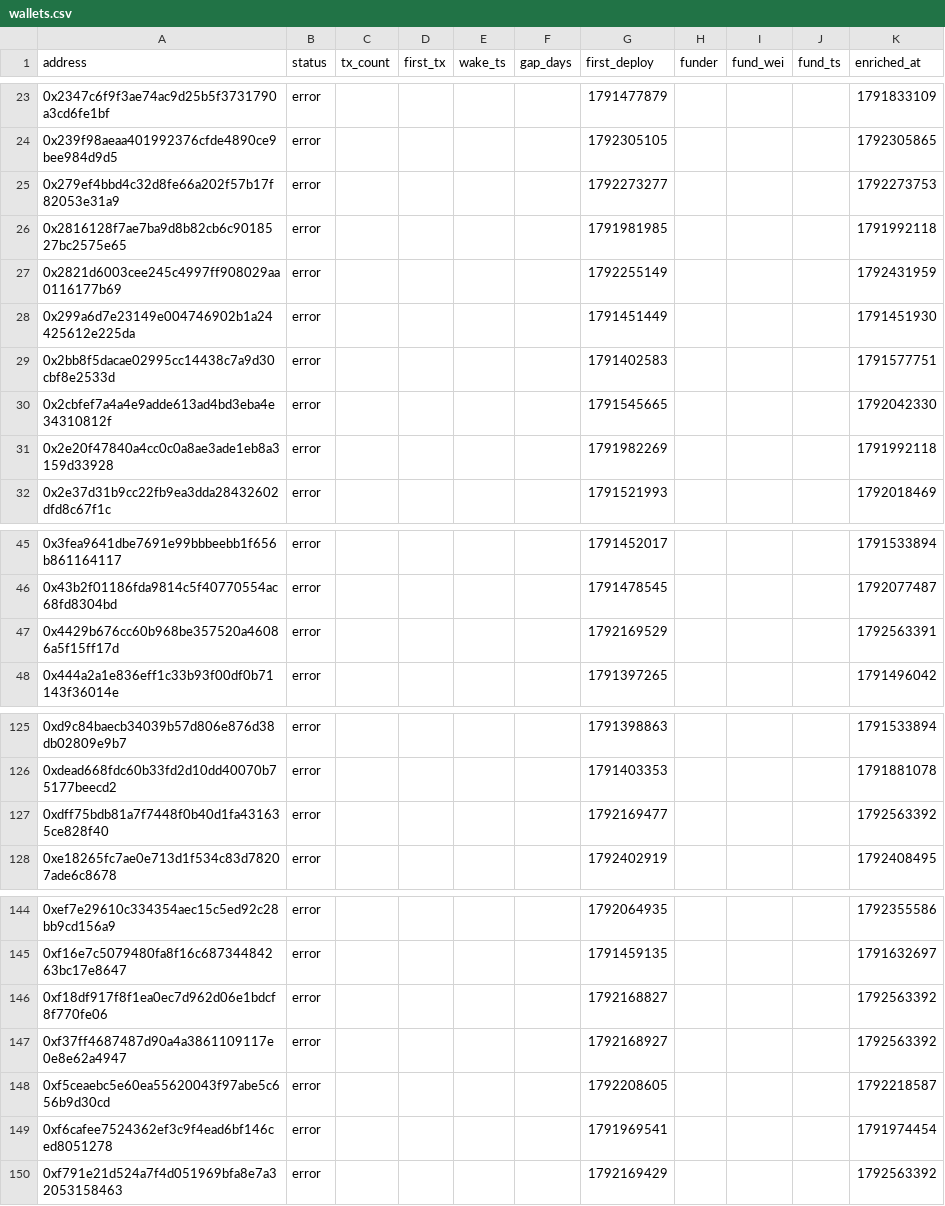
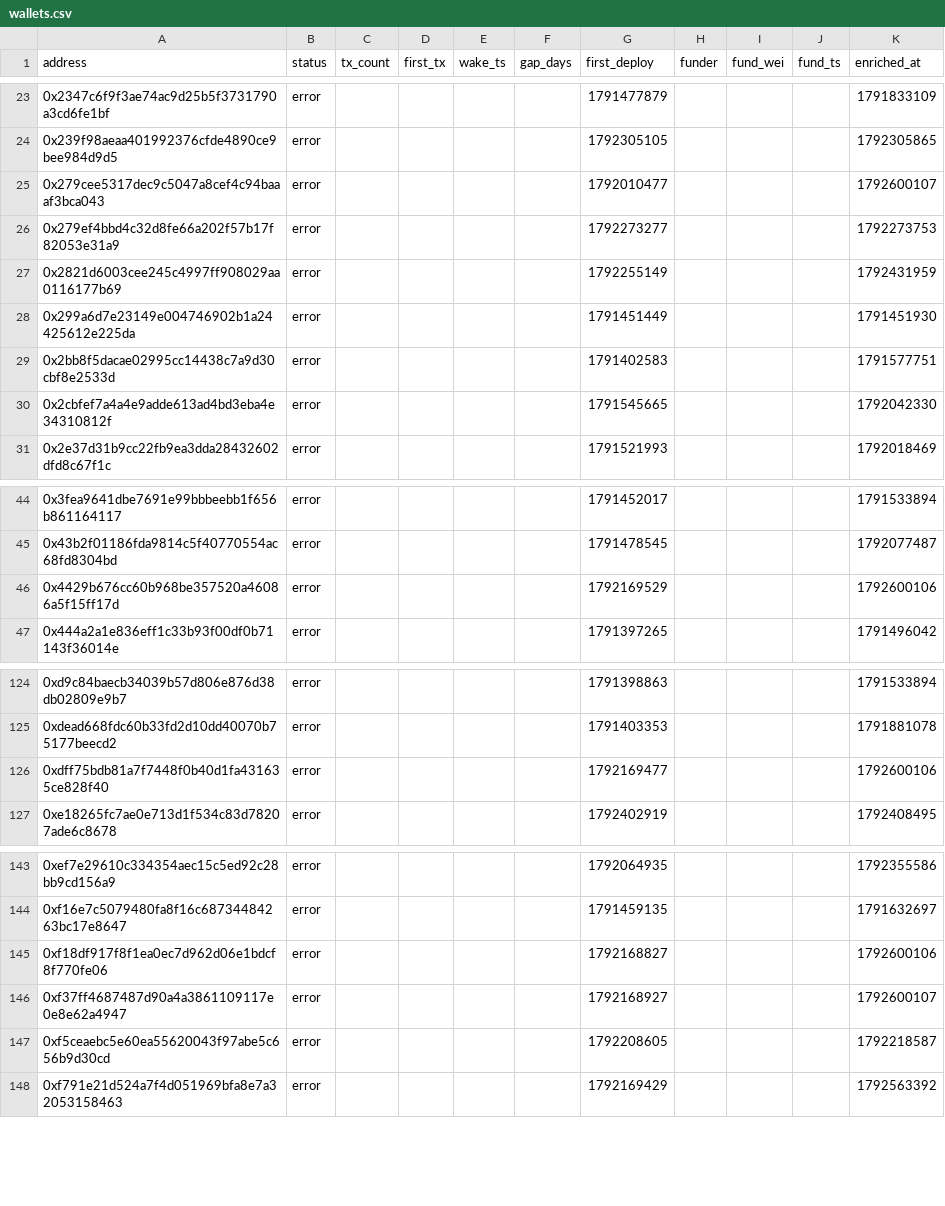
Before and after one commit to ashil13/early-hunter, a CSV file: data/wallets.csv, drawn as a sheet; only a part is shown, gaps mark what is left out.

```diff
--- a/data/wallets.csv
+++ b/data/wallets.csv
@@ -24,4 +24,4 @@ address,status,tx_count,first_tx,wake_ts,gap_days,first_deploy,funder,fund_wei,f
 0x239f98aeaa401992376cfde4890ce9bee984d9d5,error,,,,,1792305105,,,,1792305865
+0x279cee5317dec9c5047a8cef4c94baaaf3bca043,error,,,,,1792010477,,,,1792600107
 0x279ef4bbd4c32d8fe66a202f57b17f82053e31a9,error,,,,,1792273277,,,,1792273753
-0x2816128f7ae7ba9d8b82cb6c9018527bc2575e65,error,,,,,1791981985,,,,1791992118
 0x2821d6003cee245c4997ff908029aa0116177b69,error,,,,,1792255149,,,,1792431959
@@ -30,3 +30,2 @@ address,status,tx_count,first_tx,wake_ts,gap_days,first_deploy,funder,fund_wei,f
 0x2cbfef7a4a4e9adde613ad4bd3eba4e34310812f,error,,,,,1791545665,,,,1792042330
-0x2e20f47840a4cc0c0a8ae3ade1eb8a3159d33928,error,,,,,1791982269,,,,1791992118
 0x2e37d31b9cc22fb9ea3dda28432602dfd8c67f1c,error,,,,,1791521993,,,,1792018469
@@ -46,3 +45,3 @@ address,status,tx_count,first_tx,wake_ts,gap_days,first_deploy,funder,fund_wei,f
 0x43b2f01186fda9814c5f40770554ac68fd8304bd,error,,,,,1791478545,,,,1792077487
-0x4429b676cc60b968be357520a46086a5f15ff17d,error,,,,,1792169529,,,,1792563391
+0x4429b676cc60b968be357520a46086a5f15ff17d,error,,,,,1792169529,,,,1792600106
 0x444a2a1e836eff1c33b93f00df0b71143f36014e,error,,,,,1791397265,,,,1791496042
@@ -126,3 +125,3 @@ address,status,tx_count,first_tx,wake_ts,gap_days,first_deploy,funder,fund_wei,f
 0xdead668fdc60b33fd2d10dd40070b75177beecd2,error,,,,,1791403353,,,,1791881078
-0xdff75bdb81a7f7448f0b40d1fa431635ce828f40,error,,,,,1792169477,,,,1792563392
+0xdff75bdb81a7f7448f0b40d1fa431635ce828f40,error,,,,,1792169477,,,,1792600106
 0xe18265fc7ae0e713d1f534c83d78207ade6c8678,error,,,,,1792402919,,,,1792408495
@@ -145,6 +144,5 @@ address,status,tx_count,first_tx,wake_ts,gap_days,first_deploy,funder,fund_wei,f
 0xf16e7c5079480fa8f16c68734484263bc17e8647,error,,,,,1791459135,,,,1791632697
-0xf18df917f8f1ea0ec7d962d06e1bdcf8f770fe06,error,,,,,1792168827,,,,1792563392
-0xf37ff4687487d90a4a3861109117e0e8e62a4947,error,,,,,1792168927,,,,1792563392
+0xf18df917f8f1ea0ec7d962d06e1bdcf8f770fe06,error,,,,,1792168827,,,,1792600106
+0xf37ff4687487d90a4a3861109117e0e8e62a4947,error,,,,,1792168927,,,,1792600107
 0xf5ceaebc5e60ea55620043f97abe5c656b9d30cd,error,,,,,1792208605,,,,1792218587
-0xf6cafee7524362ef3c9f4ead6bf146ced8051278,error,,,,,1791969541,,,,1791974454
 0xf791e21d524a7f4d051969bfa8e7a32053158463,error,,,,,1792169429,,,,1792563392
```
Also changed, not shown: data/candidates_seen.csv, 3 other files.
